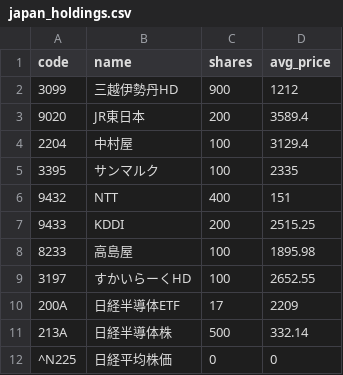
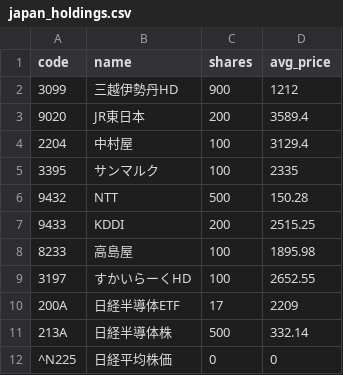
Before and after one commit to remmaya/etf-dashboard-card, a CSV file: data/japan_holdings.csv, drawn as a sheet.

Commit message:
Update japan_holdings.csv

```diff
--- a/data/japan_holdings.csv
+++ b/data/japan_holdings.csv
@@ -5,3 +5,3 @@ code,name,shares,avg_price
 3395,サンマルク,100,2335
-9432,NTT,400,151
+9432,NTT,500,150.28
 9433,KDDI,200,2515.25
```
